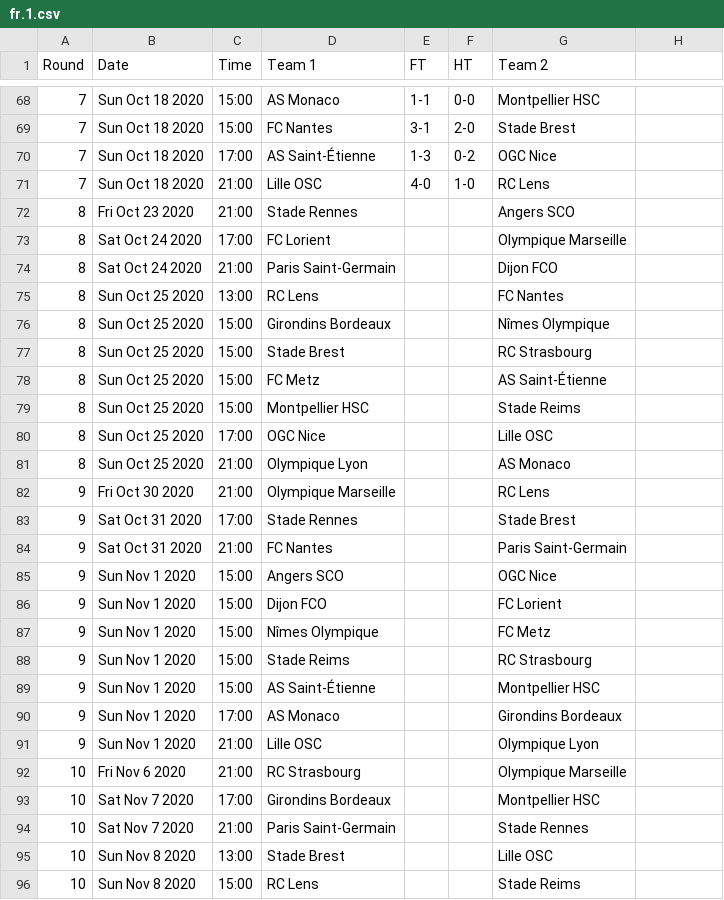
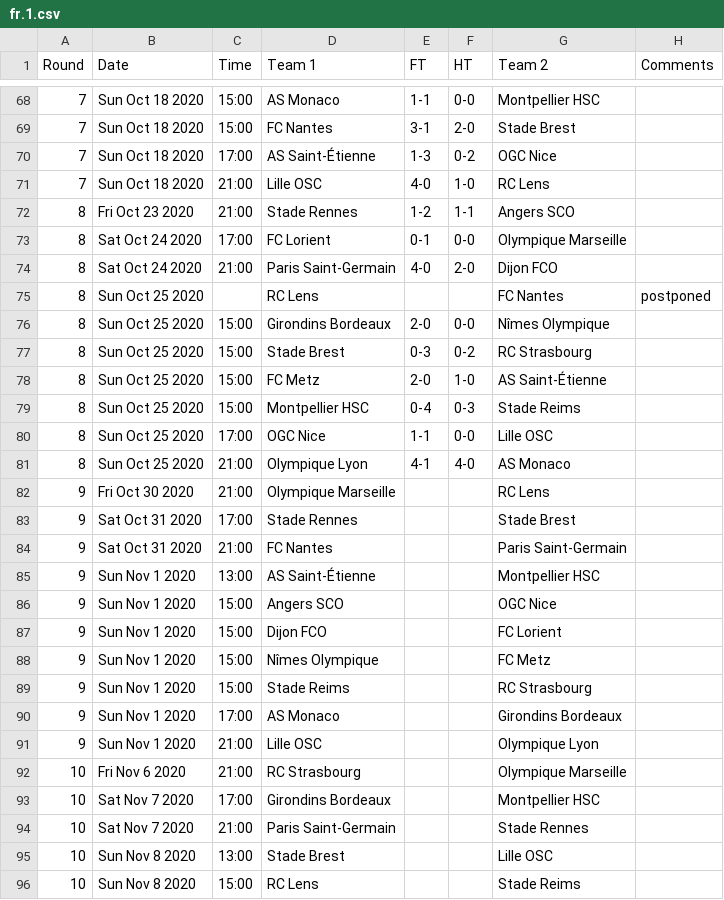
Before and after one commit to yorobot/worldfootball, a CSV file: two/2020-21/fr.1.csv, drawn as a sheet; only a part is shown, gaps mark what is left out; removed rows and columns are numbered as before the commit, all else as after; the diff names each change by its address in the sheet, - before the commit and + after, or states it on an @@ line.

```diff
--- a/two/2020-21/fr.1.csv
+++ b/two/2020-21/fr.1.csv
-H1: (empty)
+H1: Comments
-E72 (FT): (empty)
+E72 (FT): 1-2
-F72 (HT): (empty)
+F72 (HT): 1-1
-E73 (FT): (empty)
+E73 (FT): 0-1
-F73 (HT): (empty)
+F73 (HT): 0-0
-E74 (FT): (empty)
+E74 (FT): 4-0
-F74 (HT): (empty)
+F74 (HT): 2-0
-C75 (Time): 13:00
+C75 (Time): (empty)
-H75 (Comments): (empty)
+H75 (Comments): postponed
-E76 (FT): (empty)
+E76 (FT): 2-0
-F76 (HT): (empty)
+F76 (HT): 0-0
-E77 (FT): (empty)
+E77 (FT): 0-3
-F77 (HT): (empty)
+F77 (HT): 0-2
-E78 (FT): (empty)
+E78 (FT): 2-0
-F78 (HT): (empty)
+F78 (HT): 1-0
-E79 (FT): (empty)
+E79 (FT): 0-4
-F79 (HT): (empty)
+F79 (HT): 0-3
-E80 (FT): (empty)
+E80 (FT): 1-1
-F80 (HT): (empty)
+F80 (HT): 0-0
-E81 (FT): (empty)
+E81 (FT): 4-1
-F81 (HT): (empty)
+F81 (HT): 4-0
+row 85: 9 | Sun Nov 1 2020 | 13:00 | AS Saint-Étienne |  |  | Montpellier HSC
-row 89: 9 | Sun Nov 1 2020 | 15:00 | AS Saint-Étienne |  |  | Montpellier HSC
```
Also changed, not shown: two/2020-21/eng.2.csv, two/2020-21/eng.3.csv, 17 other files.
